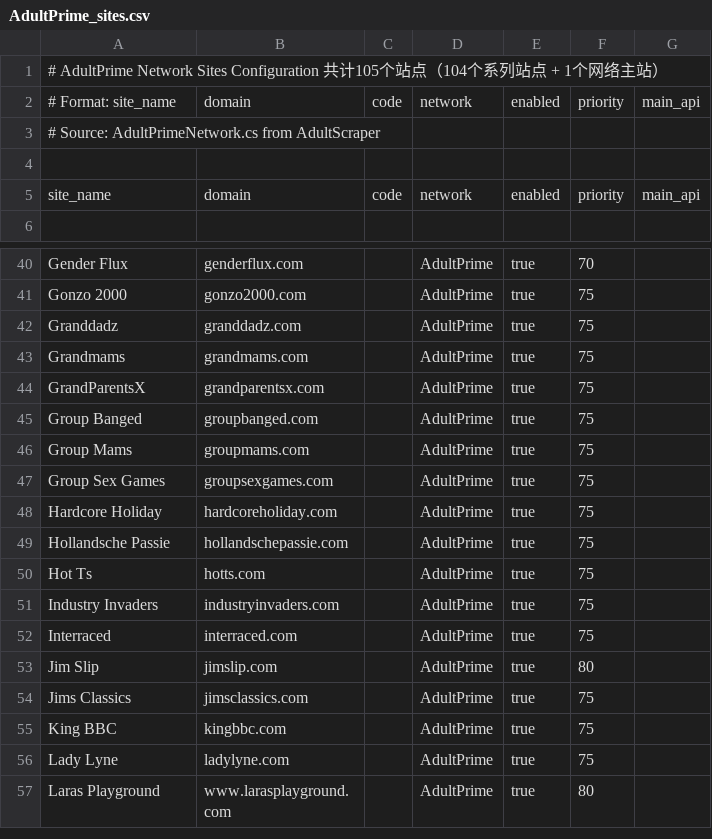
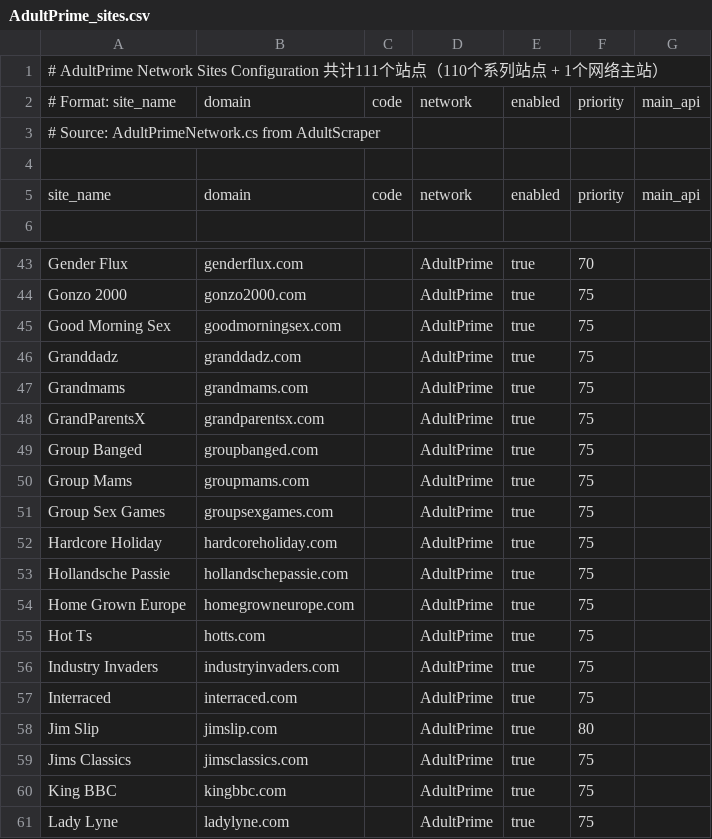
Before and after one commit to fgg1155/YSGL-media_manager, a CSV file: media_manager_backend/plugins/Media_Scraper/config/site/AdultPrime_sites.csv, drawn as a sheet; only a part is shown, gaps mark what is left out; the shorter side is filled out with more unchanged rows; the diff covers the shown part only.

```diff
--- a/media_manager_backend/plugins/Media_Scraper/config/site/AdultPrime_sites.csv
+++ b/media_manager_backend/plugins/Media_Scraper/config/site/AdultPrime_sites.csv
@@ -1,2 +1,2 @@
-# AdultPrime Network Sites Configuration 共计105个站点（104个系列站点 + 1个网络主站）
+# AdultPrime Network Sites Configuration 共计111个站点（110个系列站点 + 1个网络主站）
 # Format: site_name,domain,code,network,enabled,priority,main_api
@@ -41,2 +44,3 @@ Gender Flux,genderflux.com,,AdultPrime,true,70
 Gonzo 2000,gonzo2000.com,,AdultPrime,true,75
+Good Morning Sex,goodmorningsex.com,,AdultPrime,true,75
 Granddadz,granddadz.com,,AdultPrime,true,75
@@ -49,2 +53,3 @@ Hardcore Holiday,hardcoreholiday.com,,AdultPrime,true,75
 Hollandsche Passie,hollandschepassie.com,,AdultPrime,true,75
+Home Grown Europe,homegrowneurope.com,,AdultPrime,true,75
 Hot Ts,hotts.com,,AdultPrime,true,75
```
Also changed, not shown: 9 added rows, 10 removed rows, 2 moved rows and 4 edited cells elsewhere in this file, 22 other files.
